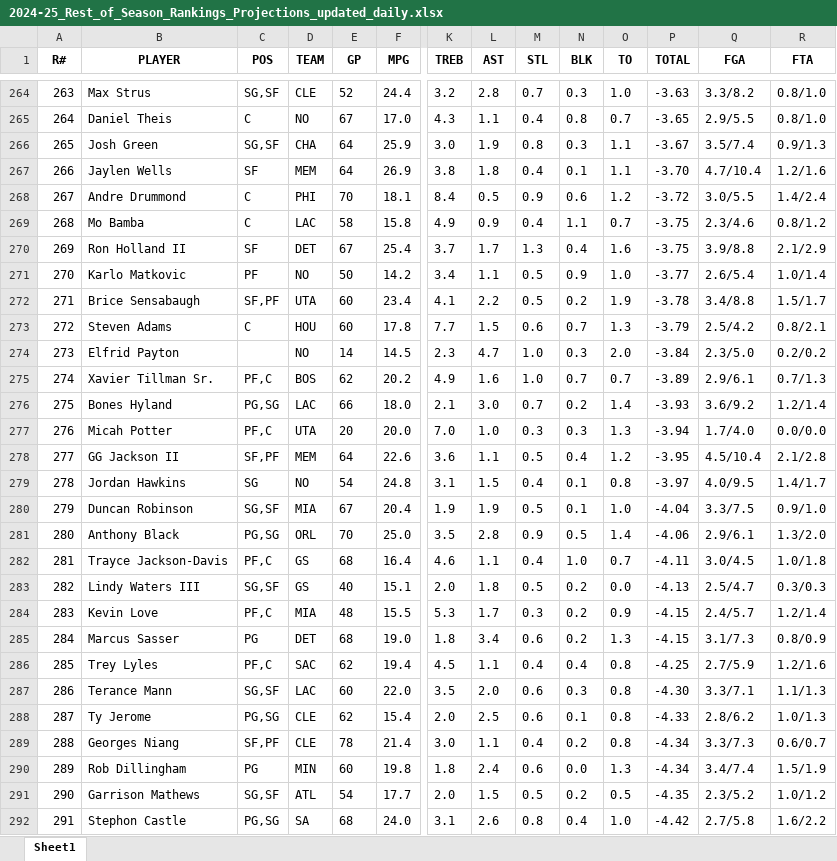
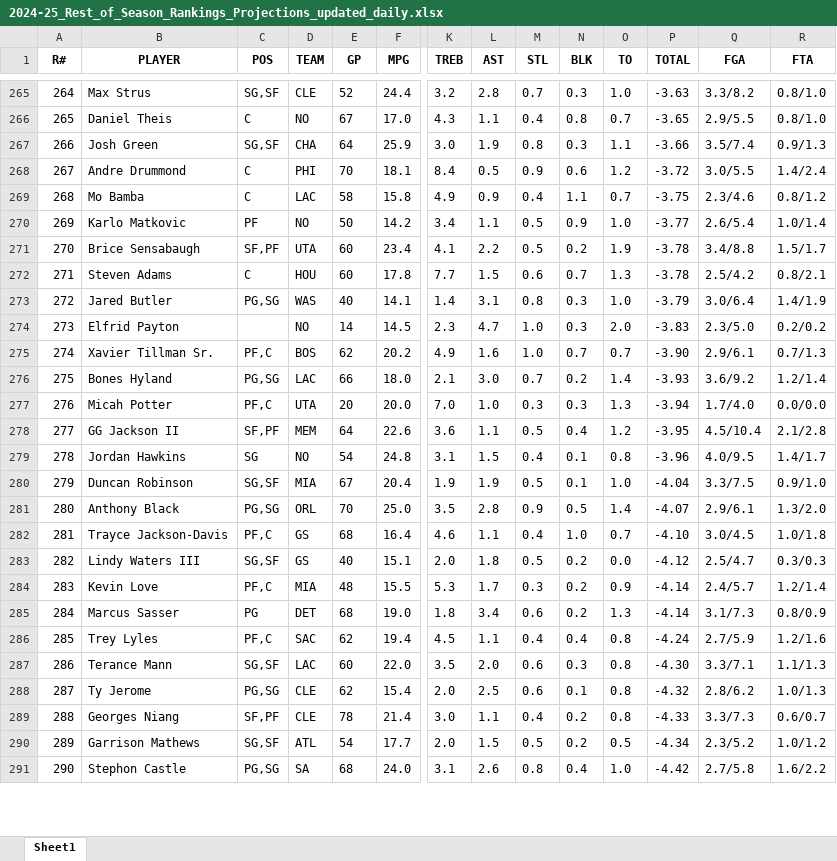
Before and after one commit to ikucukkaya/TradeMachine, an Excel workbook: data/2024-25_Rest_of_Season_Rankings_Projections_updated_daily.xlsx, sheet Sheet1, drawn as a sheet; only a part is shown, gaps mark what is left out; values as stored, in another font and other column widths than the file's, no borders; removed rows and columns are numbered as before the commit, all else as after; rows hold the shown columns only; the diff covers the shown part only; the diff names each change by its address in the sheet, - before the commit and + after, or states it on an @@ line.

```diff
--- a/data/2024-25_Rest_of_Season_Rankings_Projections_updated_daily.xlsx (sheet Sheet1)
+++ b/data/2024-25_Rest_of_Season_Rankings_Projections_updated_daily.xlsx (sheet Sheet1)
@@ column A (R#) renumbered between rows 45 and 490 @@
-P267 (TOTAL): -3.67
+P267 (TOTAL): -3.66
-row 267: 266 | Jaylen Wells | SF | MEM | 64 | 26.9 | 3.8 | 1.8 | 0.4 | 0.1 | 1.1 | -3.70 | 4.7/10.4 | 1.2/1.6
-row 270: 269 | Ron Holland II | SF | DET | 67 | 25.4 | 3.7 | 1.7 | 1.3 | 0.4 | 1.6 | -3.75 | 3.9/8.8 | 2.1/2.9
-P272 (TOTAL): -3.79
+P272 (TOTAL): -3.78
+row 273: 272 | Jared Butler | PG,SG | WAS | 40 | 14.1 | 1.4 | 3.1 | 0.8 | 0.3 | 1.0 | -3.79 | 3.0/6.4 | 1.4/1.9
-P274 (TOTAL): -3.84
+P274 (TOTAL): -3.83
-P275 (TOTAL): -3.89
+P275 (TOTAL): -3.90
-P279 (TOTAL): -3.97
+P279 (TOTAL): -3.96
-P281 (TOTAL): -4.06
+P281 (TOTAL): -4.07
-P282 (TOTAL): -4.11
+P282 (TOTAL): -4.10
-P283 (TOTAL): -4.13
+P283 (TOTAL): -4.12
-P284:P285 (TOTAL): -4.15
+P284:P285 (TOTAL): -4.14
-P286 (TOTAL): -4.25
+P286 (TOTAL): -4.24
-P288 (TOTAL): -4.33
+P288 (TOTAL): -4.32
-P289 (TOTAL): -4.34
+P289 (TOTAL): -4.33
-row 290: 289 | Rob Dillingham | PG | MIN | 60 | 19.8 | 1.8 | 2.4 | 0.6 | 0.0 | 1.3 | -4.34 | 3.4/7.4 | 1.5/1.9
-P290 (TOTAL): -4.35
+P290 (TOTAL): -4.34
```
Also changed, not shown: 37 added rows, 35 removed rows, 6 moved rows and 233 edited cells elsewhere in this sheet, data/2024-25_NBA_Regular_Season_Updated_daily.xlsx, data/Last_14_days_of_the_2024-25_NBA_Regular_Season_Updated_daily.xlsx, 2 other files.
